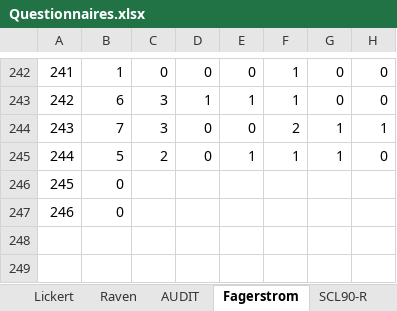
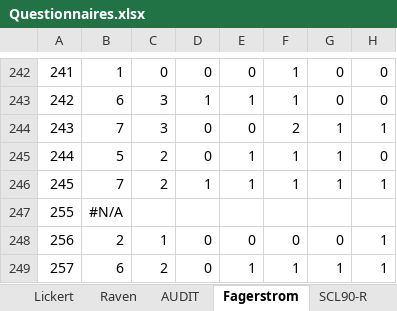
Before and after one commit to FWyckmans/MBMF_Study2, an Excel workbook: Raw_Data/Questionnaires.xlsx, sheet Fagerstrom, drawn as a sheet; only a part is shown, gaps mark what is left out; values as stored, in another font and other column widths than the file's, no borders; removed rows and columns are numbered as before the commit, all else as after; the diff names each change by its address in the sheet, - before the commit and + after, or states it on an @@ line.

```diff
--- a/Raw_Data/Questionnaires.xlsx (sheet Fagerstrom)
+++ b/Raw_Data/Questionnaires.xlsx (sheet Fagerstrom)
-row 246: 245 | 0
-row 247: 246 | 0
+row 246: 245 | 7 | 2 | 1 | 1 | 1 | 1 | 1
+row 247: 255 | #N/A
+row 248: 256 | 2 | 1 | 0 | 0 | 0 | 0 | 1
+row 249: 257 | 6 | 2 | 0 | 1 | 1 | 1 | 1
```
Also changed, not shown: sheet UPPS, sheet STAI-A, sheet SCL90-R, sheet Total, sheet AEQ, sheet Raven, 12 more sheets, other sheet tabs, formulas that keep their value, 22 other files.
